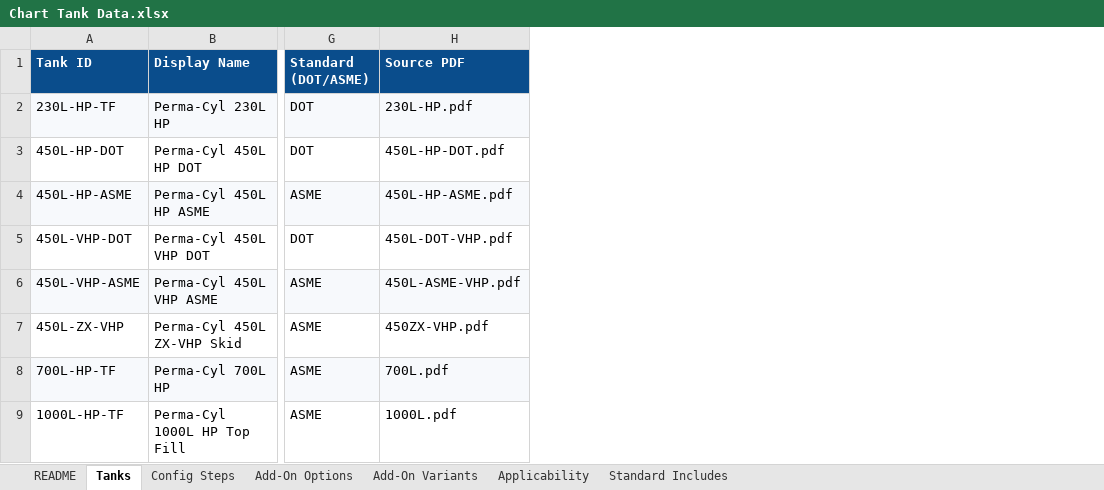
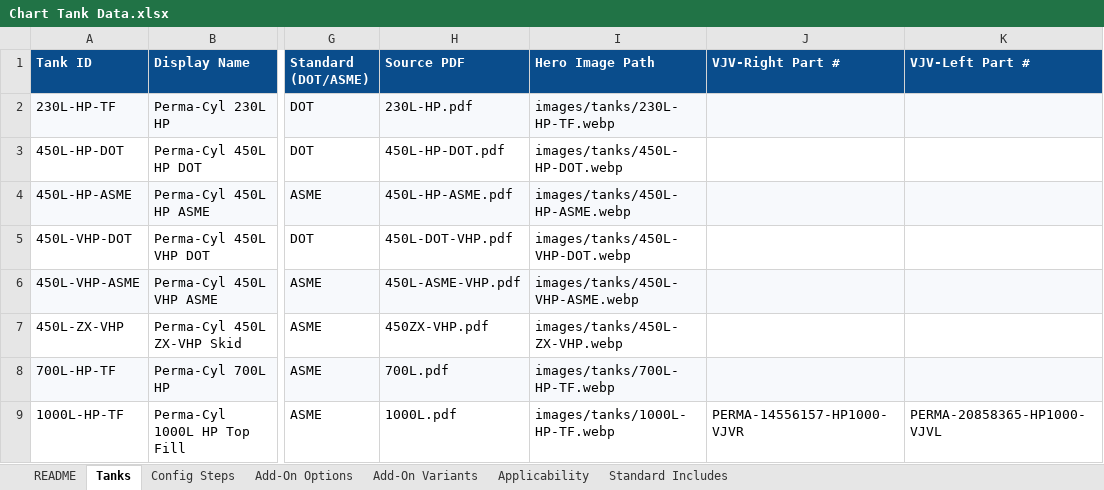
Before and after one commit to luke-rmi/chart-tank-builder, an Excel workbook: Chart Tank Data.xlsx, sheet Tanks, drawn as a sheet; only a part is shown, gaps mark what is left out; values as stored, in another font and other column widths than the file's, no borders; the diff names each change by its address in the sheet, - before the commit and + after, or states it on an @@ line.

Commit message:
v2: image support, Step 3 cleanup, mobile polish
UI changes:
- Auto-select and hide single-option steps so users skip forced clicks
- Continuous step labels (Step 1, 2, 3...) instead of '1 of 2'
- Add-on rows: drop the '#N' prefix, show full applicability notes
- Hero image panel above per-tank steps; add-on row thumbnails
- Image fallbacks (.webp -> .jpg), graceful when missing

Data/schema:
- v2 schema (\"version\": \"2.0\")
- Tanks gain heroImage path, optional vjvLeft/vjvRight (5 tanks)
- Add-on options gain image path
- VJ-L/VJ-R rows removed from Tank Model step on 5 tanks; Option #12
  pulls part numbers dynamically from selected tank

Tooling:
- build_images.py extracts hero + option photos via CMYK-inverted trick
- make-images.sh wrapper
- build_xlsx.py rebuilds spreadsheet with new columns
- xlsx_to_json.py reads new fields
- .gitignore added (source-pdfs/ and friends)
- Stale preview files removed

Mobile: 900/600/480/380px breakpoints; hero scales 240 -> 140px.
PDF export: hero embedded top-right of page 1.
DEPLOYMENT.md: documents the image build step.

```diff
--- a/Chart Tank Data.xlsx (sheet Tanks)
+++ b/Chart Tank Data.xlsx (sheet Tanks)
+column I (Hero Image Path), rows 2-9: images/tanks/230L-HP-TF.webp | images/tanks/450L-HP-DOT.webp | images/tanks/450L-HP-ASME.webp | images/tanks/450L-VHP-DOT.webp | images/tanks/450L-VHP-ASME.webp | images/tanks/450L-ZX-VHP.webp | images/tanks/700L-HP-TF.webp | images/tanks/1000L-HP-TF.webp
+column J (VJV-Right Part #), row 9: PERMA-14556157-HP1000-VJVR
+column K (VJV-Left Part #), row 9: PERMA-20858365-HP1000-VJVL
```
Also changed, not shown: sheet Config Steps, sheet README, sheet Add-On Options, 19 other files.
